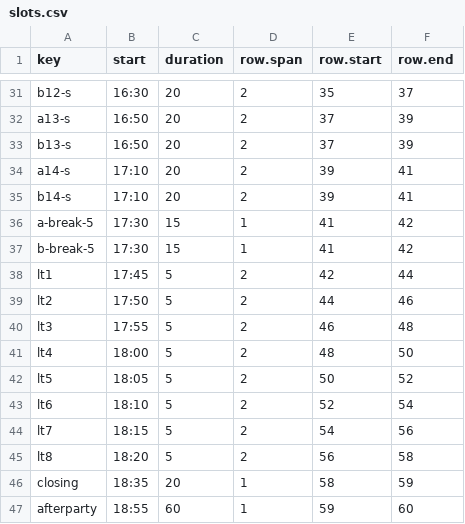
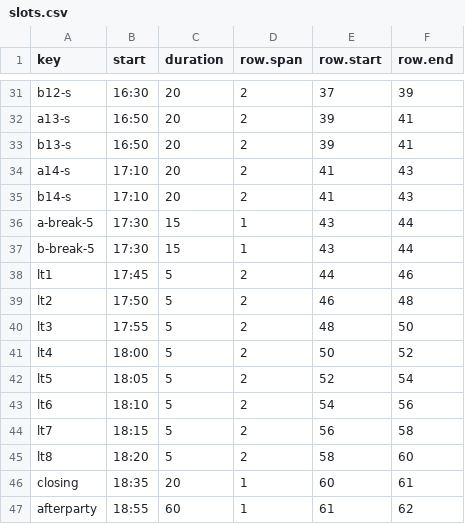
Before and after one commit to maito1201/2022spring, a CSV file: raw_data/slots.csv, drawn as a sheet; only a part is shown, gaps mark what is left out; the diff covers the shown part only; the diff names each change by its address in the sheet, - before the commit and + after, or states it on an @@ line.

```diff
--- a/raw_data/slots.csv
+++ b/raw_data/slots.csv
-E31 (row.start): 35
+E31 (row.start): 37
-F31 (row.end): 37
+F31 (row.end): 39
-E32:E33 (row.start): 37
+E32:E33 (row.start): 39
-F32:F33 (row.end): 39
+F32:F33 (row.end): 41
-E34:E35 (row.start): 39
+E34:E35 (row.start): 41
-F34:F35 (row.end): 41
+F34:F35 (row.end): 43
-E36:E37 (row.start): 41
+E36:E37 (row.start): 43
-F36:F37 (row.end): 42
+F36:F37 (row.end): 44
-E38 (row.start): 42
+E38 (row.start): 44
-F38 (row.end): 44
+F38 (row.end): 46
-E39 (row.start): 44
+E39 (row.start): 46
-F39 (row.end): 46
+F39 (row.end): 48
-E40 (row.start): 46
+E40 (row.start): 48
-F40 (row.end): 48
+F40 (row.end): 50
-E41 (row.start): 48
+E41 (row.start): 50
-F41 (row.end): 50
+F41 (row.end): 52
-E42 (row.start): 50
+E42 (row.start): 52
-F42 (row.end): 52
+F42 (row.end): 54
-E43 (row.start): 52
+E43 (row.start): 54
-F43 (row.end): 54
+F43 (row.end): 56
-E44 (row.start): 54
+E44 (row.start): 56
-F44 (row.end): 56
+F44 (row.end): 58
-E45 (row.start): 56
+E45 (row.start): 58
-F45 (row.end): 58
+F45 (row.end): 60
-E46 (row.start): 58
+E46 (row.start): 60
-F46 (row.end): 59
+F46 (row.end): 61
-E47 (row.start): 59
+E47 (row.start): 61
-F47 (row.end): 60
+F47 (row.end): 62
```
Also changed, not shown: 54 edited cells elsewhere in this file, 2 other files.
